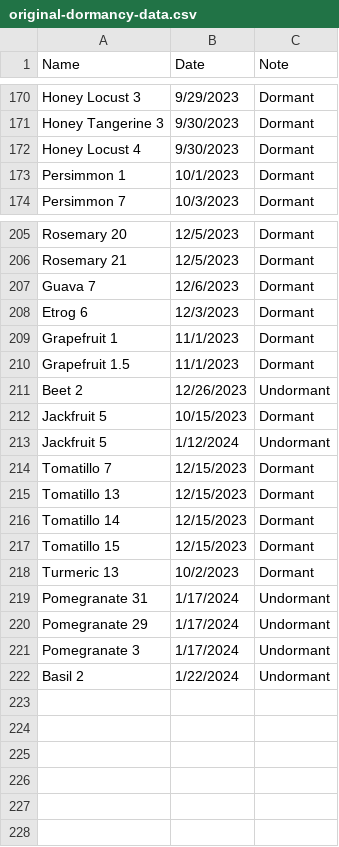
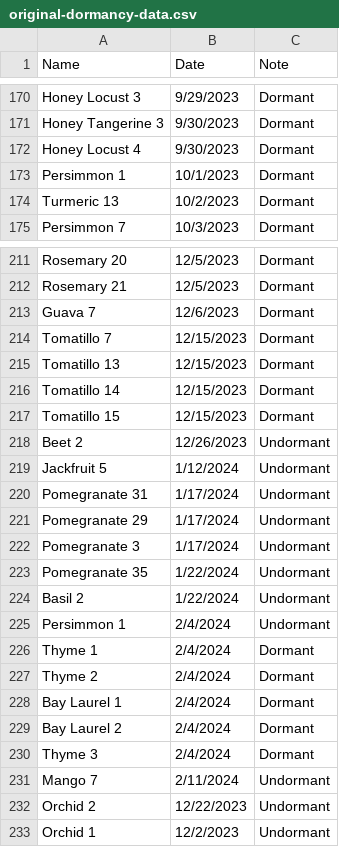
Before and after one commit to jpiccirillo/gantt-plant-timeline, a CSV file: original-dormancy-data.csv, drawn as a sheet; only a part is shown, gaps mark what is left out; the diff covers the shown part only.

```diff
--- a/original-dormancy-data.csv
+++ b/original-dormancy-data.csv
@@ -173,2 +173,3 @@ Honey Locust 4,9/30/2023,Dormant
 Persimmon 1,10/1/2023,Dormant
+Turmeric 13,10/2/2023,Dormant
 Persimmon 7,10/3/2023,Dormant
@@ -207,8 +213,2 @@ Rosemary 21,12/5/2023,Dormant
 Guava 7,12/6/2023,Dormant
-Etrog 6,12/3/2023,Dormant
-Grapefruit 1,11/1/2023,Dormant
-Grapefruit 1.5,11/1/2023,Dormant
-Beet 2,12/26/2023,Undormant
-Jackfruit 5,10/15/2023,Dormant
-Jackfruit 5,1/12/2024,Undormant
 Tomatillo 7,12/15/2023,Dormant
@@ -217,3 +217,4 @@ Tomatillo 14,12/15/2023,Dormant
 Tomatillo 15,12/15/2023,Dormant
-Turmeric 13,10/2/2023,Dormant
+Beet 2,12/26/2023,Undormant
+Jackfruit 5,1/12/2024,Undormant
 Pomegranate 31,1/17/2024,Undormant
@@ -221,2 +222,12 @@ Pomegranate 29,1/17/2024,Undormant
 Pomegranate 3,1/17/2024,Undormant
+Pomegranate 35,1/22/2024,Undormant
 Basil 2,1/22/2024,Undormant
+Persimmon 1,2/4/2024,Undormant
+Thyme 1,2/4/2024,Dormant
+Thyme 2,2/4/2024,Dormant
+Bay Laurel 1,2/4/2024,Dormant
+Bay Laurel 2,2/4/2024,Dormant
+Thyme 3,2/4/2024,Dormant
+Mango 7,2/11/2024,Undormant
+Orchid 2,12/22/2023,Undormant
+Orchid 1,12/2/2023,Undormant
```
Also changed, not shown: 1 added row elsewhere in this file, original-data.csv, original-height-data.csv.
